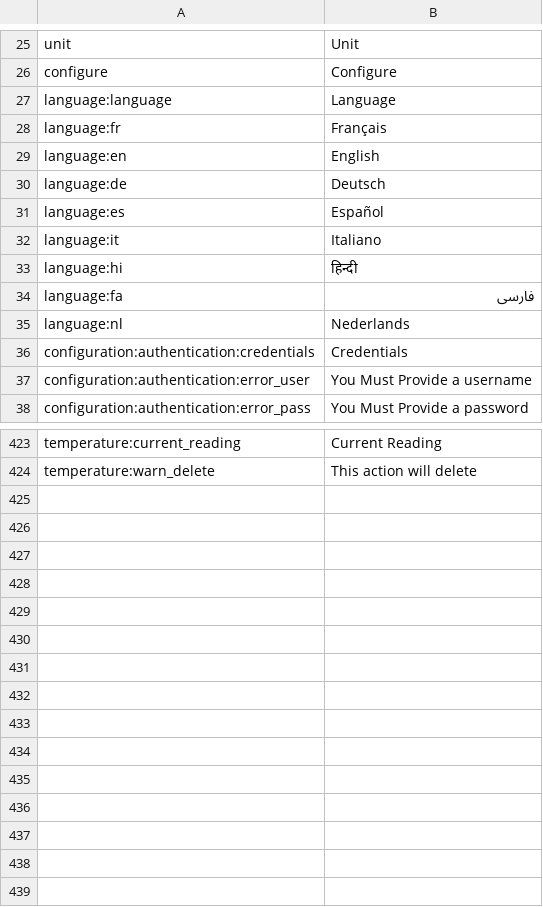
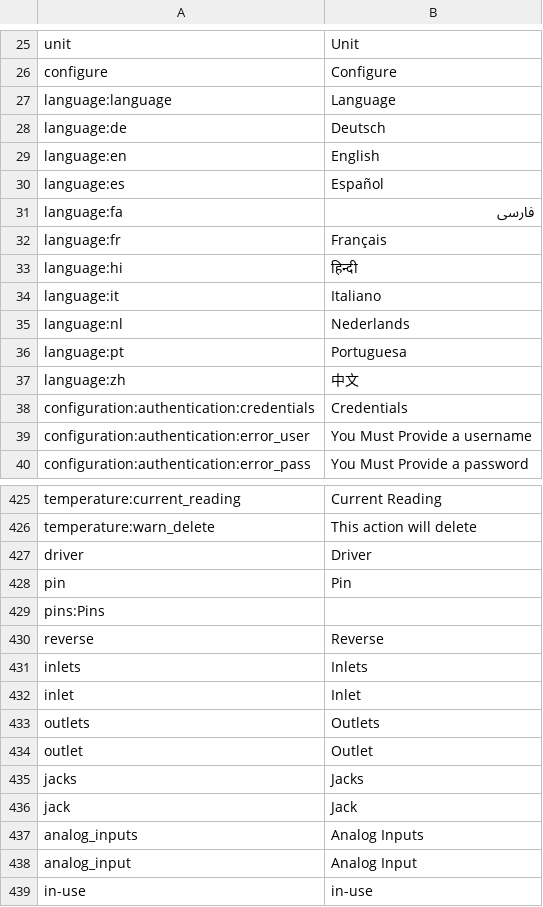
Before and after one commit to reef-pi/reef-pi, a CSV file: front-end/assets/translations/en.csv, drawn as a sheet; only a part is shown, gaps mark what is left out; the diff covers the shown part only.

Commit message:
(chore)connectors i18n (#903)
* enable all available languages

* fix timer i18n

* dos2unit fix and connetor internationalization

```diff
--- a/front-end/assets/translations/en.csv
+++ b/front-end/assets/translations/en.csv
@@ -27,10 +27,12 @@ configure,Configure
 language:language,Language
+language:de,Deutsch
+language:en,English
+language:es,Español
+language:fa,فارسی
 language:fr,Français
-language:en,English
-language:de,Deutsch
-language:es,Español
+language:hi,हिन्दी
 language:it,Italiano
-language:hi,हिन्दी
-language:fa,فارسی
 language:nl,Nederlands
+language:pt,Portuguesa
+language:zh,中文
 configuration:authentication:credentials,Credentials
@@ -424 +426,14 @@ temperature:current_reading, Current Reading
 temperature:warn_delete, This action will delete
+driver,Driver
+pin,Pin
+pins:Pins
+reverse,Reverse
+inlets,Inlets
+inlet,Inlet
+outlets,Outlets
+outlet,Outlet
+jacks,Jacks
+jack,Jack
+analog_inputs,Analog Inputs
+analog_input,Analog Input
+in-use,in-use
```
Also changed, not shown: 2 added rows, 2 removed rows and 10 moved rows elsewhere in this file, front-end/assets/translations/de.csv, front-end/assets/translations/es.csv, 17 other files.
